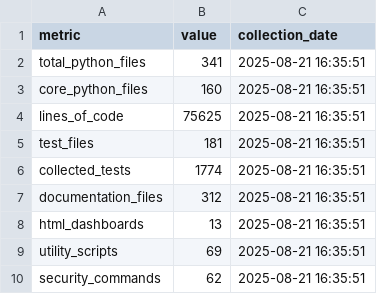
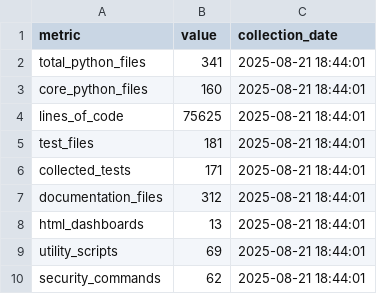
Before and after one commit to arkalia-luna-system/ia-pipeline, a CSV file: data/metrics.csv, drawn as a sheet.

Commit message:
🔧 Fix: unify metrics in README with actual collected data (62 commands, 13 dashboards, 69 scripts, 312 docs)

```diff
--- a/data/metrics.csv
+++ b/data/metrics.csv
@@ -1,10 +1,10 @@
 metric,value,collection_date
-total_python_files,341,2025-08-21 16:35:51
-core_python_files,160,2025-08-21 16:35:51
-lines_of_code,75625,2025-08-21 16:35:51
-test_files,181,2025-08-21 16:35:51
-collected_tests,1774,2025-08-21 16:35:51
-documentation_files,312,2025-08-21 16:35:51
-html_dashboards,13,2025-08-21 16:35:51
-utility_scripts,69,2025-08-21 16:35:51
-security_commands,62,2025-08-21 16:35:51
+total_python_files,341,2025-08-21 18:44:01
+core_python_files,160,2025-08-21 18:44:01
+lines_of_code,75625,2025-08-21 18:44:01
+test_files,181,2025-08-21 18:44:01
+collected_tests,171,2025-08-21 18:44:01
+documentation_files,312,2025-08-21 18:44:01
+html_dashboards,13,2025-08-21 18:44:01
+utility_scripts,69,2025-08-21 18:44:01
+security_commands,62,2025-08-21 18:44:01
```
Also changed, not shown: 3 other files.
